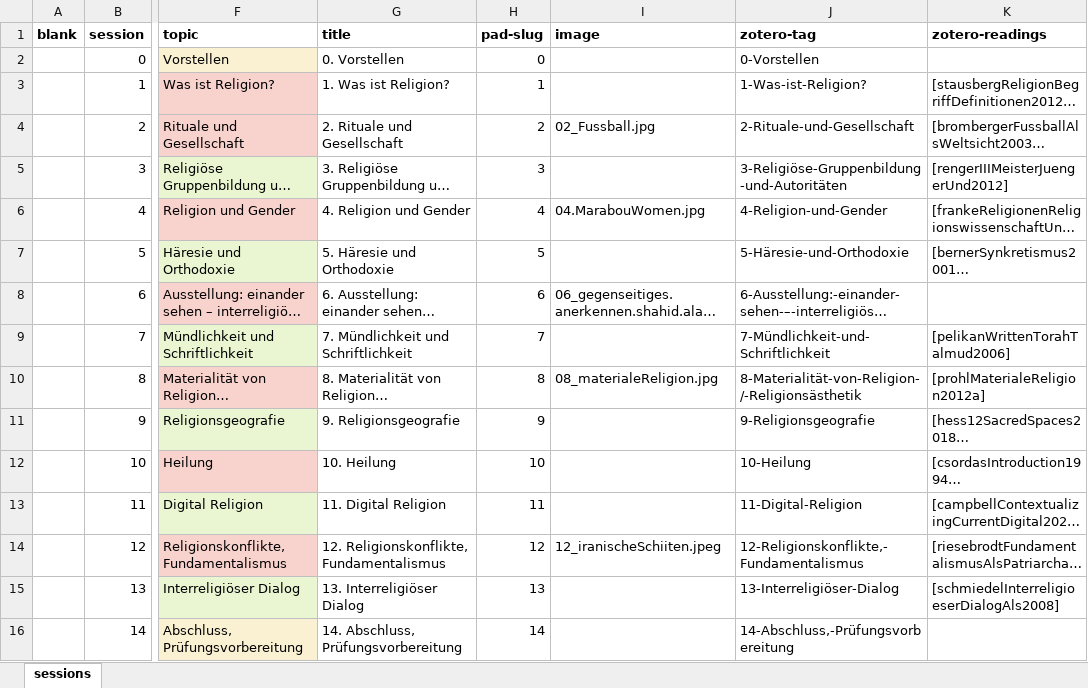
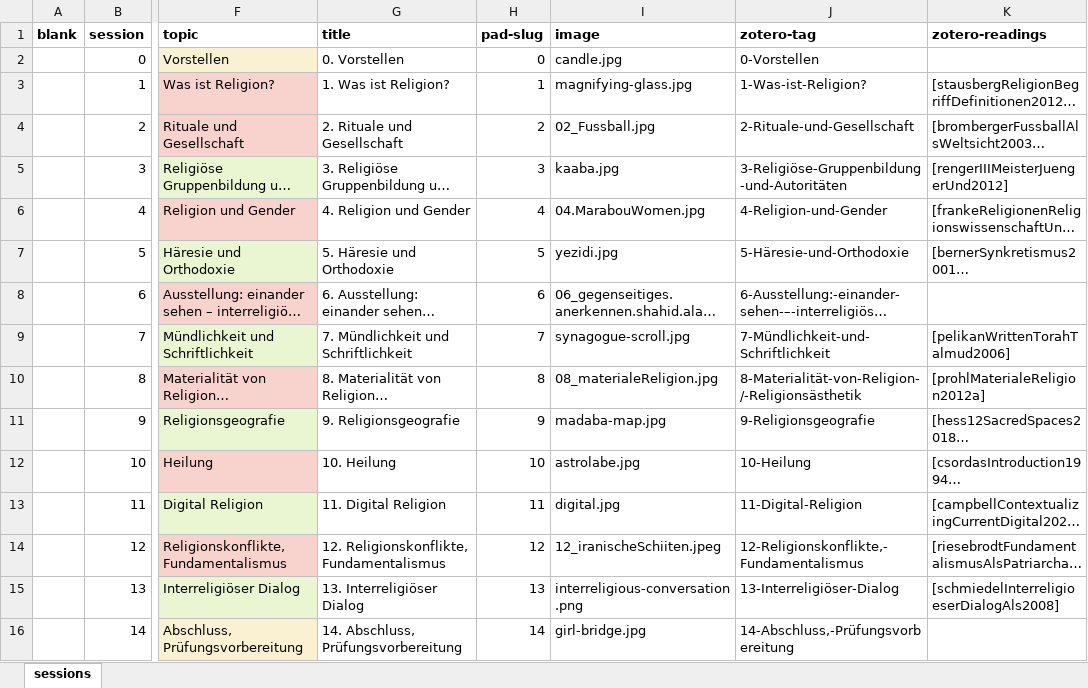
Before and after one commit to jirelations/23rw, an Excel workbook: _data/sessions.xlsx, sheet sessions, drawn as a sheet; only a part is shown, gaps mark what is left out; long unchanged cells end in …; values as stored, in another font and other column widths than the file's, no borders; the diff names each change by its address in the sheet, - before the commit and + after, or states it on an @@ line.

Commit message:
Added images

```diff
--- a/_data/sessions.xlsx (sheet sessions)
+++ b/_data/sessions.xlsx (sheet sessions)
-I2 (image): (empty)
+I2 (image): candle.jpg
-I3 (image): (empty)
+I3 (image): magnifying-glass.jpg
-I5 (image): (empty)
+I5 (image): kaaba.jpg
-I7 (image): (empty)
+I7 (image): yezidi.jpg
-I9 (image): (empty)
+I9 (image): synagogue-scroll.jpg
-I11 (image): (empty)
+I11 (image): madaba-map.jpg
-I12 (image): (empty)
+I12 (image): astrolabe.jpg
-I13 (image): (empty)
+I13 (image): digital.jpg
-I15 (image): (empty)
+I15 (image): interreligious-conversation.png
-I16 (image): (empty)
+I16 (image): girl-bridge.jpg
```
Also changed, not shown: 32 other files.
